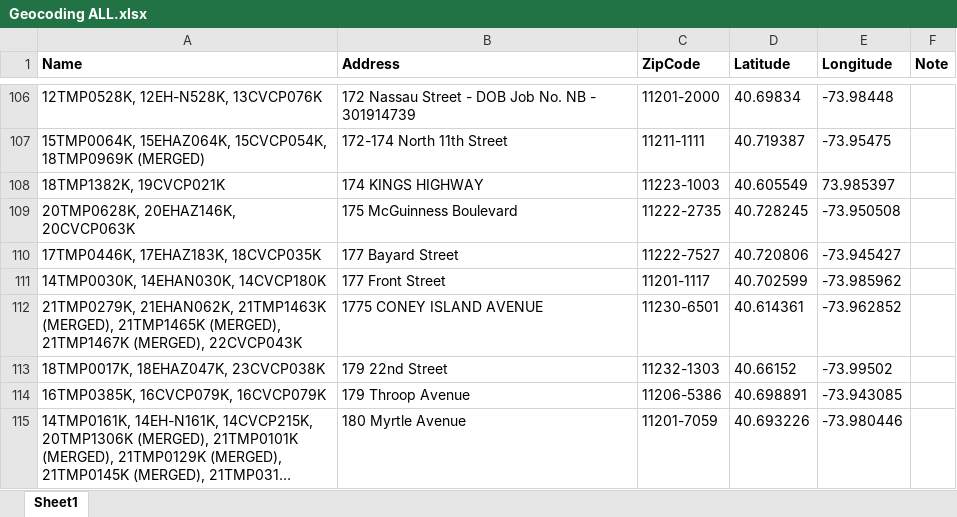
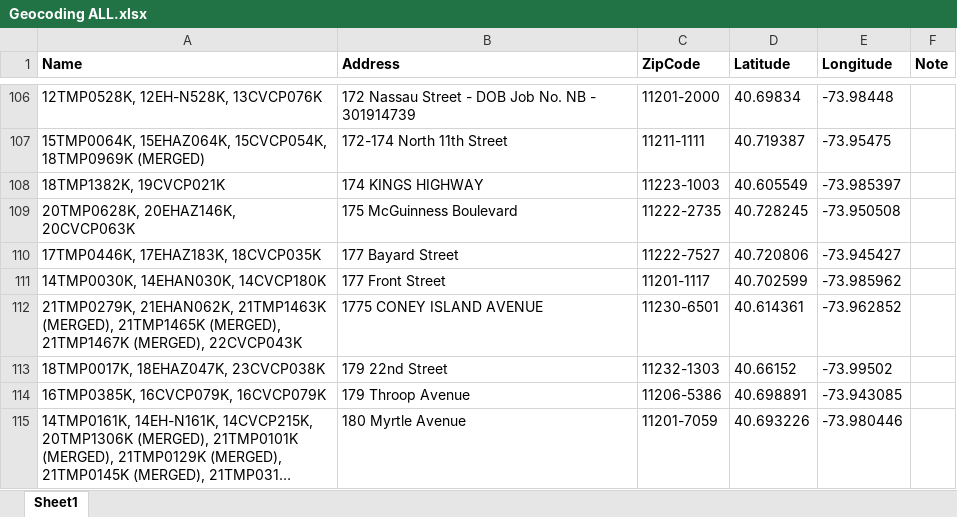
Before and after one commit to siyuegao1205/ehs_capstone_nycdoh, an Excel workbook: Geocoding ALL.xlsx, sheet Sheet1, drawn as a sheet; only a part is shown, gaps mark what is left out; long unchanged cells end in …; values as stored, in another font and other column widths than the file's, no borders; the diff names each change by its address in the sheet, - before the commit and + after, or states it on an @@ line.

```diff
--- a/Geocoding ALL.xlsx (sheet Sheet1)
+++ b/Geocoding ALL.xlsx (sheet Sheet1)
-E108 (Longitude): 73.985397
+E108 (Longitude): -73.985397
```
Also changed, not shown: 5 other files.
